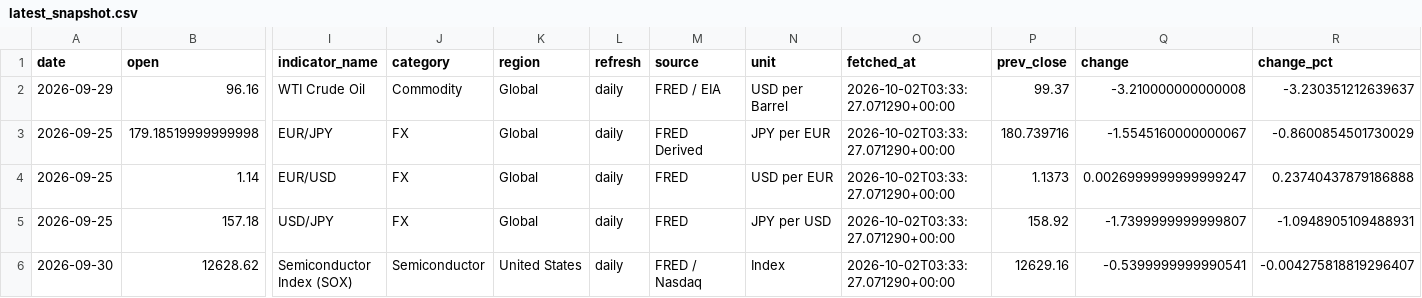
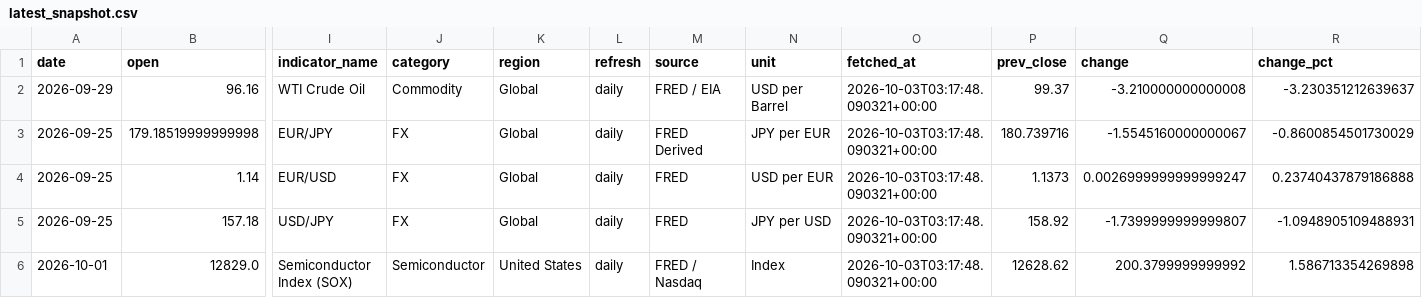
Before and after one commit to tomoki1982/Trend-Analysis, a CSV file: data/latest_snapshot.csv, drawn as a sheet; only a part is shown, gaps mark what is left out; removed rows and columns are numbered as before the commit, all else as after; rows hold the shown columns only; the diff names each change by its address in the sheet, - before the commit and + after, or states it on an @@ line.

```diff
--- a/data/latest_snapshot.csv
+++ b/data/latest_snapshot.csv
-O2:O5 (fetched_at): 2026-10-02T03:33:27.071290+00:00
+O2:O5 (fetched_at): 2026-10-03T03:17:48.090321+00:00
-row 6: 2026-09-30 | 12628.62 | Semiconductor Index (SOX) | Semiconductor | United States | daily | FRED / Nasdaq | Index | 2026-10-02T03:33:27.071290+00:00 | 12629.16 | -0.5399999999990541 | -0.004275818819296407
+row 6: 2026-10-01 | 12829.0 | Semiconductor Index (SOX) | Semiconductor | United States | daily | FRED / Nasdaq | Index | 2026-10-03T03:17:48.090321+00:00 | 12628.62 | 200.3799999999992 | 1.586713354269898
```
Also changed, not shown: data/history_daily_2026.csv.
